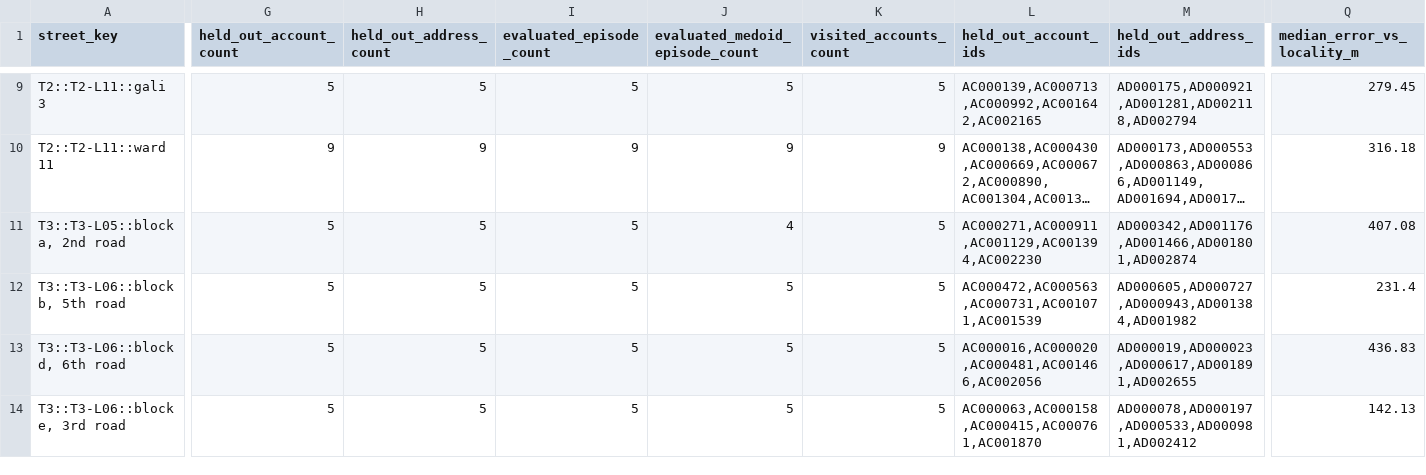
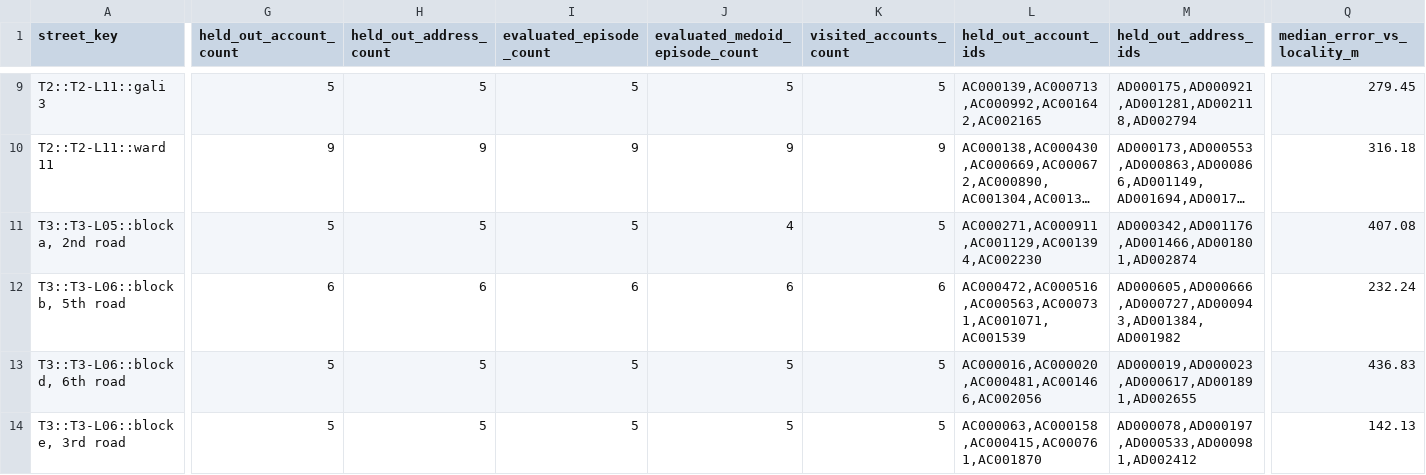
Before and after one commit to Code-Krasher09/Ps3_NeuroGeo, a CSV file: reports/metrics/loso_results.csv, drawn as a sheet; only a part is shown, gaps mark what is left out; long unchanged cells end in …; the diff covers the shown part only; the diff names each change by its address in the sheet, - before the commit and + after, or states it on an @@ line.

```diff
--- a/reports/metrics/loso_results.csv
+++ b/reports/metrics/loso_results.csv
-G12 (held_out_account_count): 5
+G12 (held_out_account_count): 6
-H12 (held_out_address_count): 5
+H12 (held_out_address_count): 6
-I12 (evaluated_episode_count): 5
+I12 (evaluated_episode_count): 6
-J12 (evaluated_medoid_episode_count): 5
+J12 (evaluated_medoid_episode_count): 6
-K12 (visited_accounts_count): 5
+K12 (visited_accounts_count): 6
-L12 (held_out_account_ids): AC000472,AC000563,AC000731,AC001071,AC001539
+L12 (held_out_account_ids): AC000472,AC000516,AC000563,AC000731,AC001071,AC001539
-M12 (held_out_address_ids): AD000605,AD000727,AD000943,AD001384,AD001982
+M12 (held_out_address_ids): AD000605,AD000666,AD000727,AD000943,AD001384,AD001982
-Q12 (median_error_vs_locality_m): 231.4
+Q12 (median_error_vs_locality_m): 232.24
```
Also changed, not shown: 3 edited cells elsewhere in this file, reports/metrics/phase4_predictions.csv, reports/metrics/phase5_navigation_examples.csv, 12 other files.
